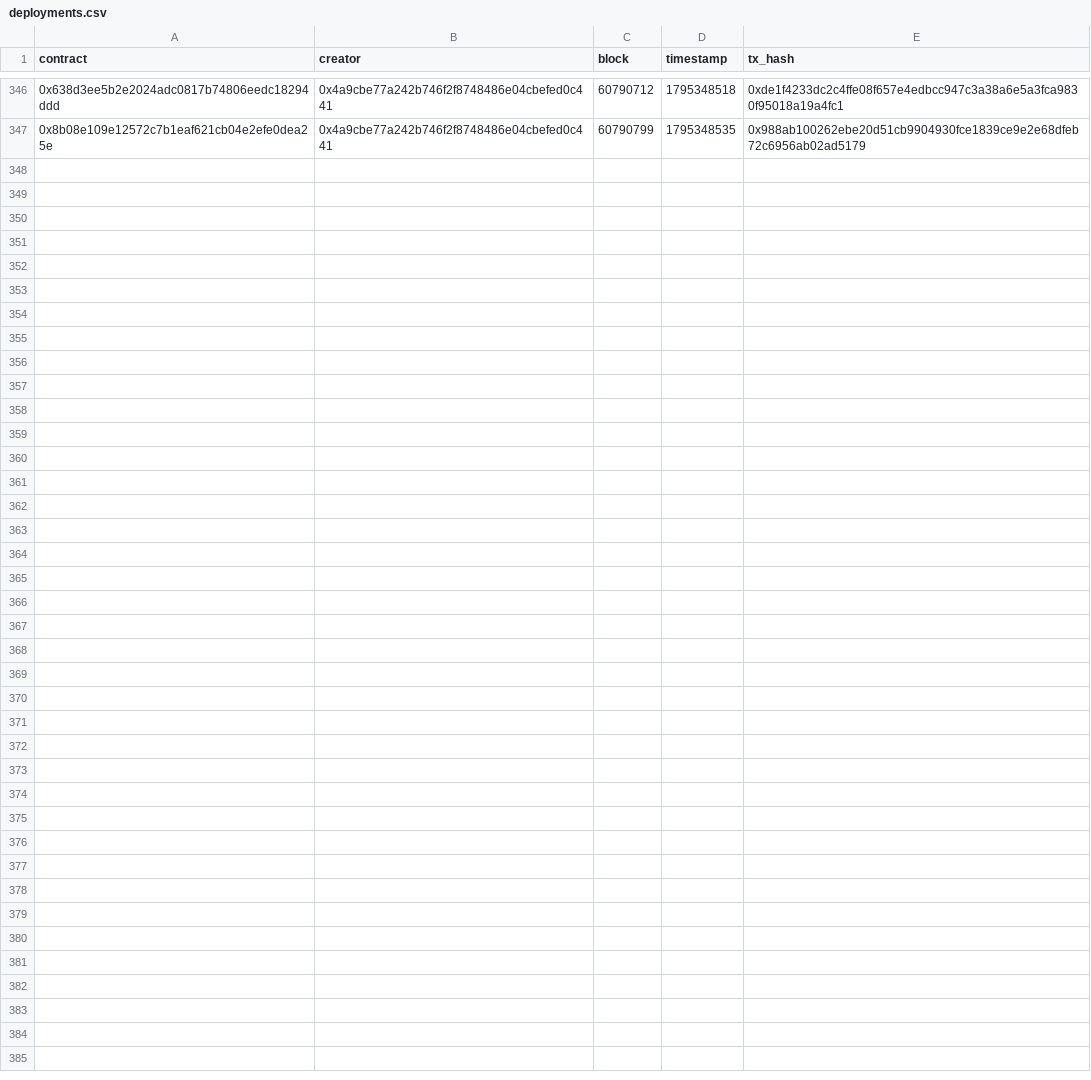
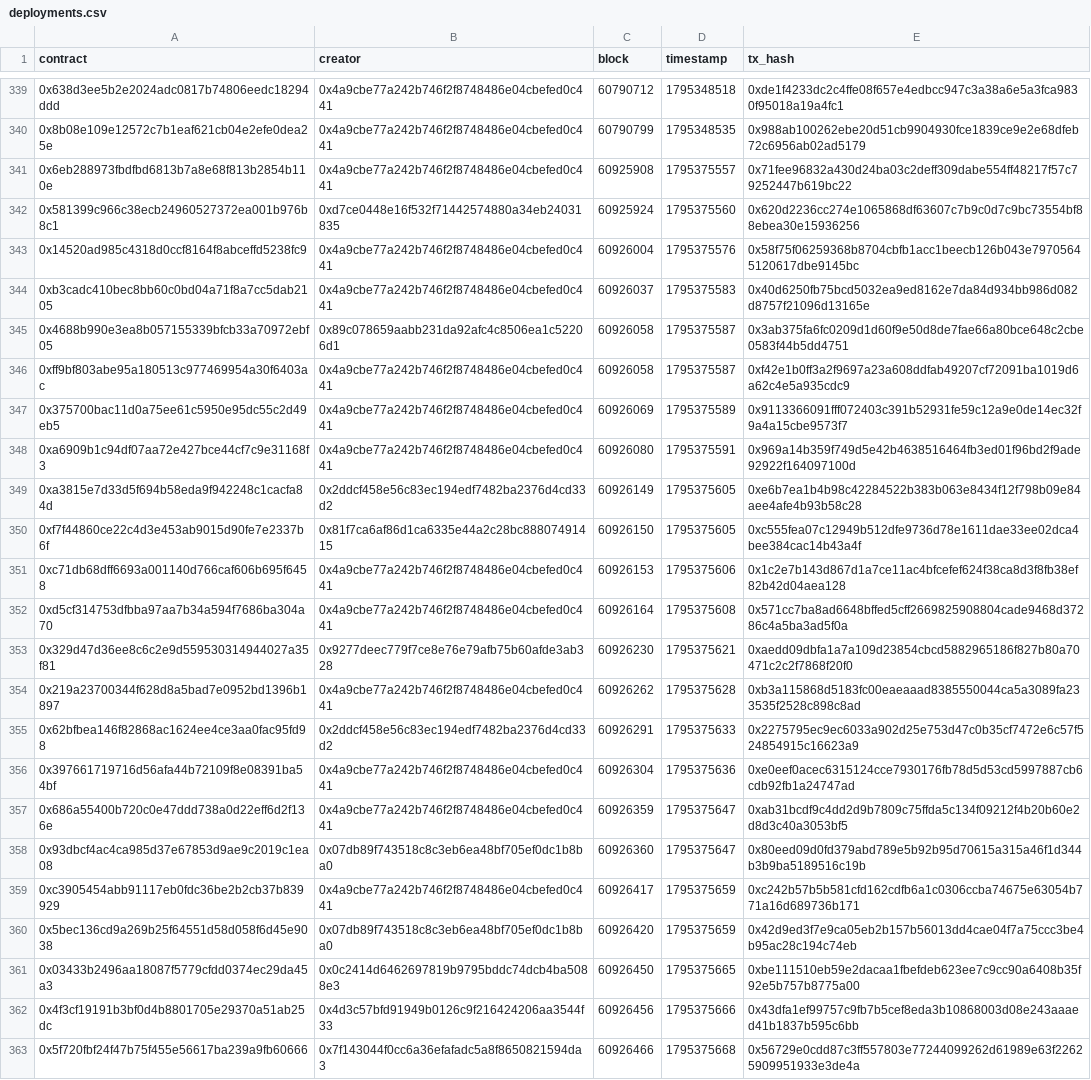
Before and after one commit to ashil13/early-hunter, a CSV file: data/deployments.csv, drawn as a sheet; only a part is shown, gaps mark what is left out; the diff covers the shown part only; the diff names each change by its address in the sheet, - before the commit and + after, or states it on an @@ line.

Commit message:
update data

```diff
--- a/data/deployments.csv
+++ b/data/deployments.csv
+row 341: 0x6eb288973fbdfbd6813b7a8e68f813b2854b110e | 0x4a9cbe77a242b746f2f8748486e04cbefed0c441 | 60925908 | 1795375557 | 0x71fee96832a430d24ba03c2deff309dabe554ff48217f57c79252447b619bc22
+row 342: 0x581399c966c38ecb24960527372ea001b976b8c1 | 0xd7ce0448e16f532f71442574880a34eb24031835 | 60925924 | 1795375560 | 0x620d2236cc274e1065868df63607c7b9c0d7c9bc73554bf88ebea30e15936256
+row 343: 0x14520ad985c4318d0ccf8164f8abceffd5238fc9 | 0x4a9cbe77a242b746f2f8748486e04cbefed0c441 | 60926004 | 1795375576 | 0x58f75f06259368b8704cbfb1acc1beecb126b043e79705645120617dbe9145bc
+row 344: 0xb3cadc410bec8bb60c0bd04a71f8a7cc5dab2105 | 0x4a9cbe77a242b746f2f8748486e04cbefed0c441 | 60926037 | 1795375583 | 0x40d6250fb75bcd5032ea9ed8162e7da84d934bb986d082d8757f21096d13165e
+row 345: 0x4688b990e3ea8b057155339bfcb33a70972ebf05 | 0x89c078659aabb231da92afc4c8506ea1c52206d1 | 60926058 | 1795375587 | 0x3ab375fa6fc0209d1d60f9e50d8de7fae66a80bce648c2cbe0583f44b5dd4751
+row 346: 0xff9bf803abe95a180513c977469954a30f6403ac | 0x4a9cbe77a242b746f2f8748486e04cbefed0c441 | 60926058 | 1795375587 | 0xf42e1b0ff3a2f9697a23a608ddfab49207cf72091ba1019d6a62c4e5a935cdc9
+row 347: 0x375700bac11d0a75ee61c5950e95dc55c2d49eb5 | 0x4a9cbe77a242b746f2f8748486e04cbefed0c441 | 60926069 | 1795375589 | 0x9113366091fff072403c391b52931fe59c12a9e0de14ec32f9a4a15cbe9573f7
+row 348: 0xa6909b1c94df07aa72e427bce44cf7c9e31168f3 | 0x4a9cbe77a242b746f2f8748486e04cbefed0c441 | 60926080 | 1795375591 | 0x969a14b359f749d5e42b4638516464fb3ed01f96bd2f9ade92922f164097100d
+row 349: 0xa3815e7d33d5f694b58eda9f942248c1cacfa84d | 0x2ddcf458e56c83ec194edf7482ba2376d4cd33d2 | 60926149 | 1795375605 | 0xe6b7ea1b4b98c42284522b383b063e8434f12f798b09e84aee4afe4b93b58c28
+row 350: 0xf7f44860ce22c4d3e453ab9015d90fe7e2337b6f | 0x81f7ca6af86d1ca6335e44a2c28bc88807491415 | 60926150 | 1795375605 | 0xc555fea07c12949b512dfe9736d78e1611dae33ee02dca4bee384cac14b43a4f
+row 351: 0xc71db68dff6693a001140d766caf606b695f6458 | 0x4a9cbe77a242b746f2f8748486e04cbefed0c441 | 60926153 | 1795375606 | 0x1c2e7b143d867d1a7ce11ac4bfcefef624f38ca8d3f8fb38ef82b42d04aea128
+row 352: 0xd5cf314753dfbba97aa7b34a594f7686ba304a70 | 0x4a9cbe77a242b746f2f8748486e04cbefed0c441 | 60926164 | 1795375608 | 0x571cc7ba8ad6648bffed5cff2669825908804cade9468d37286c4a5ba3ad5f0a
+row 353: 0x329d47d36ee8c6c2e9d559530314944027a35f81 | 0x9277deec779f7ce8e76e79afb75b60afde3ab328 | 60926230 | 1795375621 | 0xaedd09dbfa1a7a109d23854cbcd5882965186f827b80a70471c2c2f7868f20f0
+row 354: 0x219a23700344f628d8a5bad7e0952bd1396b1897 | 0x4a9cbe77a242b746f2f8748486e04cbefed0c441 | 60926262 | 1795375628 | 0xb3a115868d5183fc00eaeaaad8385550044ca5a3089fa233535f2528c898c8ad
+row 355: 0x62bfbea146f82868ac1624ee4ce3aa0fac95fd98 | 0x2ddcf458e56c83ec194edf7482ba2376d4cd33d2 | 60926291 | 1795375633 | 0x2275795ec9ec6033a902d25e753d47c0b35cf7472e6c57f524854915c16623a9
+row 356: 0x397661719716d56afa44b72109f8e08391ba54bf | 0x4a9cbe77a242b746f2f8748486e04cbefed0c441 | 60926304 | 1795375636 | 0xe0eef0acec6315124cce7930176fb78d5d53cd5997887cb6cdb92fb1a24747ad
+row 357: 0x686a55400b720c0e47ddd738a0d22eff6d2f136e | 0x4a9cbe77a242b746f2f8748486e04cbefed0c441 | 60926359 | 1795375647 | 0xab31bcdf9c4dd2d9b7809c75ffda5c134f09212f4b20b60e2d8d3c40a3053bf5
+row 358: 0x93dbcf4ac4ca985d37e67853d9ae9c2019c1ea08 | 0x07db89f743518c8c3eb6ea48bf705ef0dc1b8ba0 | 60926360 | 1795375647 | 0x80eed09d0fd379abd789e5b92b95d70615a315a46f1d344b3b9ba5189516c19b
+row 359: 0xc3905454abb91117eb0fdc36be2b2cb37b839929 | 0x4a9cbe77a242b746f2f8748486e04cbefed0c441 | 60926417 | 1795375659 | 0xc242b57b5b581cfd162cdfb6a1c0306ccba74675e63054b771a16d689736b171
+row 360: 0x5bec136cd9a269b25f64551d58d058f6d45e9038 | 0x07db89f743518c8c3eb6ea48bf705ef0dc1b8ba0 | 60926420 | 1795375659 | 0x42d9ed3f7e9ca05eb2b157b56013dd4cae04f7a75ccc3be4b95ac28c194c74eb
+row 361: 0x03433b2496aa18087f5779cfdd0374ec29da45a3 | 0x0c2414d6462697819b9795bddc74dcb4ba5088e3 | 60926450 | 1795375665 | 0xbe111510eb59e2dacaa1fbefdeb623ee7c9cc90a6408b35f92e5b757b8775a00
+row 362: 0x4f3cf19191b3bf0d4b8801705e29370a51ab25dc | 0x4d3c57bfd91949b0126c9f216424206aa3544f33 | 60926456 | 1795375666 | 0x43dfa1ef99757c9fb7b5cef8eda3b10868003d08e243aaaed41b1837b595c6bb
+row 363: 0x5f720fbf24f47b75f455e56617ba239a9fb60666 | 0x7f143044f0cc6a36efafadc5a8f8650821594da3 | 60926466 | 1795375668 | 0x56729e0cdd87c3ff557803e77244099262d61989e63f22625909951933e3de4a
```
Also changed, not shown: 7 removed rows elsewhere in this file, data/wallets.csv, 2 other files.
